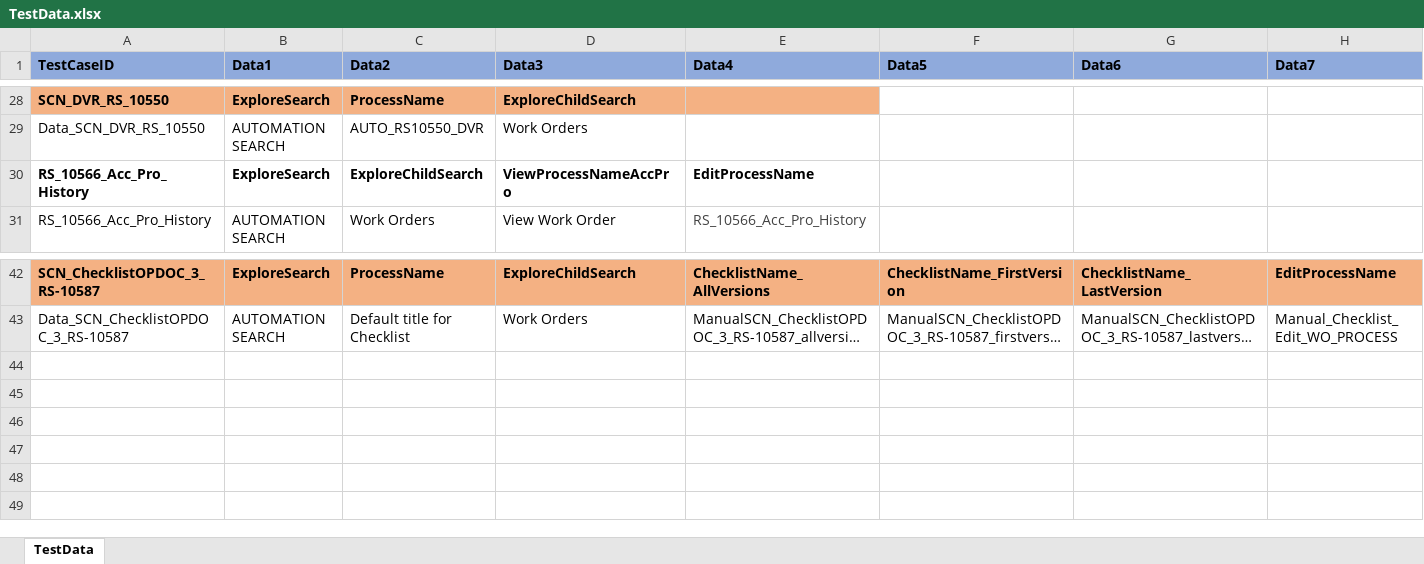
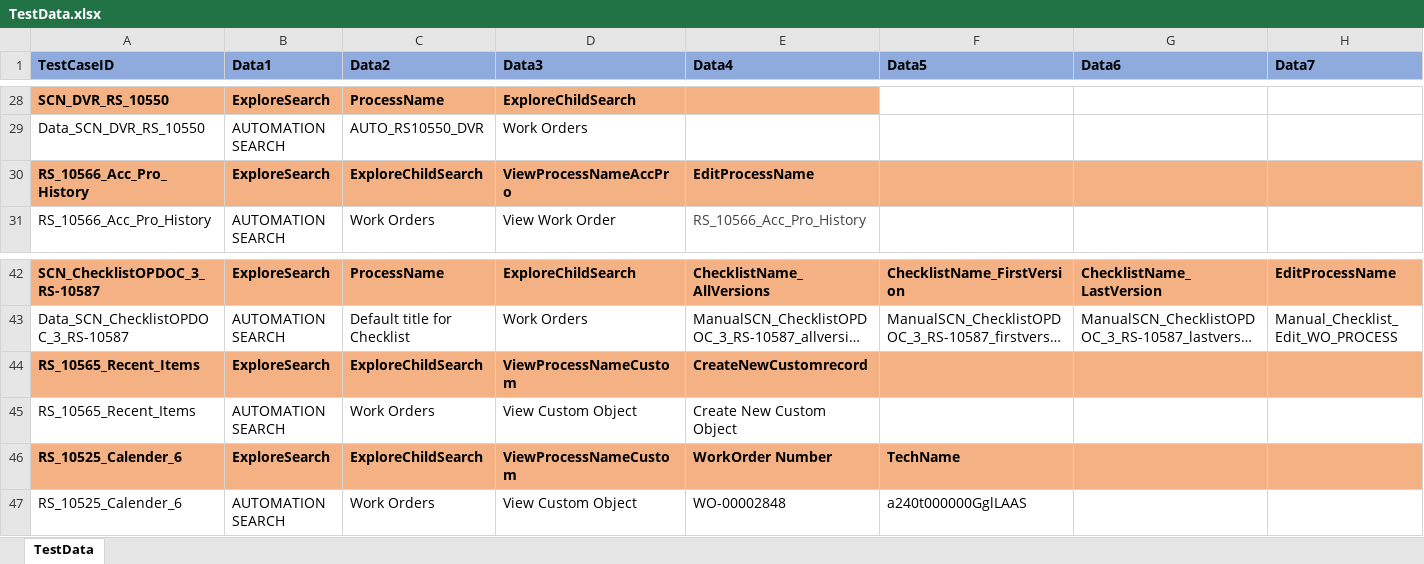
Before and after one commit to svmx-amresh-kumar/SVMX_Catalyst, an Excel workbook: fsaautomation/resources/TestData.xlsx, sheet TestData, drawn as a sheet; only a part is shown, gaps mark what is left out; long unchanged cells end in …; values as stored, in another font and other column widths than the file's, no borders; rows hold the shown columns only; the diff covers the shown part only; the diff names each change by its address in the sheet, - before the commit and + after, or states it on an @@ line.

Commit message:
commiting test data

```diff
--- a/fsaautomation/resources/TestData.xlsx (sheet TestData)
+++ b/fsaautomation/resources/TestData.xlsx (sheet TestData)
-A30:H30 fill: none
+A30:H30 fill: #F4B183
+row 44: RS_10565_Recent_Items | ExploreSearch | ExploreChildSearch | ViewProcessNameCustom | CreateNewCustomrecord
+row 45: RS_10565_Recent_Items | AUTOMATION SEARCH | Work Orders | View Custom Object | Create New Custom Object
+row 46: RS_10525_Calender_6 | ExploreSearch | ExploreChildSearch | ViewProcessNameCustom | WorkOrder Number | TechName
+row 47: RS_10525_Calender_6 | AUTOMATION SEARCH | Work Orders | View Custom Object | WO-00002848 | a240t000000GglLAAS
```
Also changed, not shown: cell formats elsewhere in this sheet, 7 other files.
